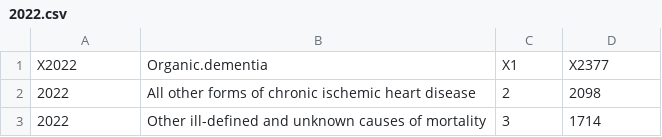
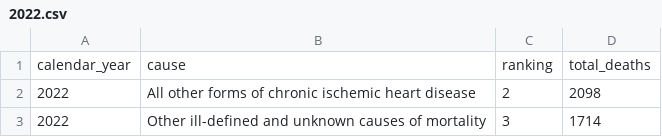
Before and after one commit to shivankgoel003/Mortality-in-Alberta, a CSV file: data/analysis_data/death_causes/2022.csv, drawn as a sheet; only a part is shown; removed rows and columns are numbered as before the commit, all else as after; the diff names each change by its address in the sheet, - before the commit and + after, or states it on an @@ line.

```diff
--- a/data/analysis_data/death_causes/2022.csv
+++ b/data/analysis_data/death_causes/2022.csv
-row 1: X2022 | Organic.dementia | X1 | X2377
+row 1: calendar_year | cause | ranking | total_deaths
```
Also changed, not shown: data/analysis_data/death_causes/2018.csv, data/analysis_data/death_causes/2019.csv, 8 other files.
